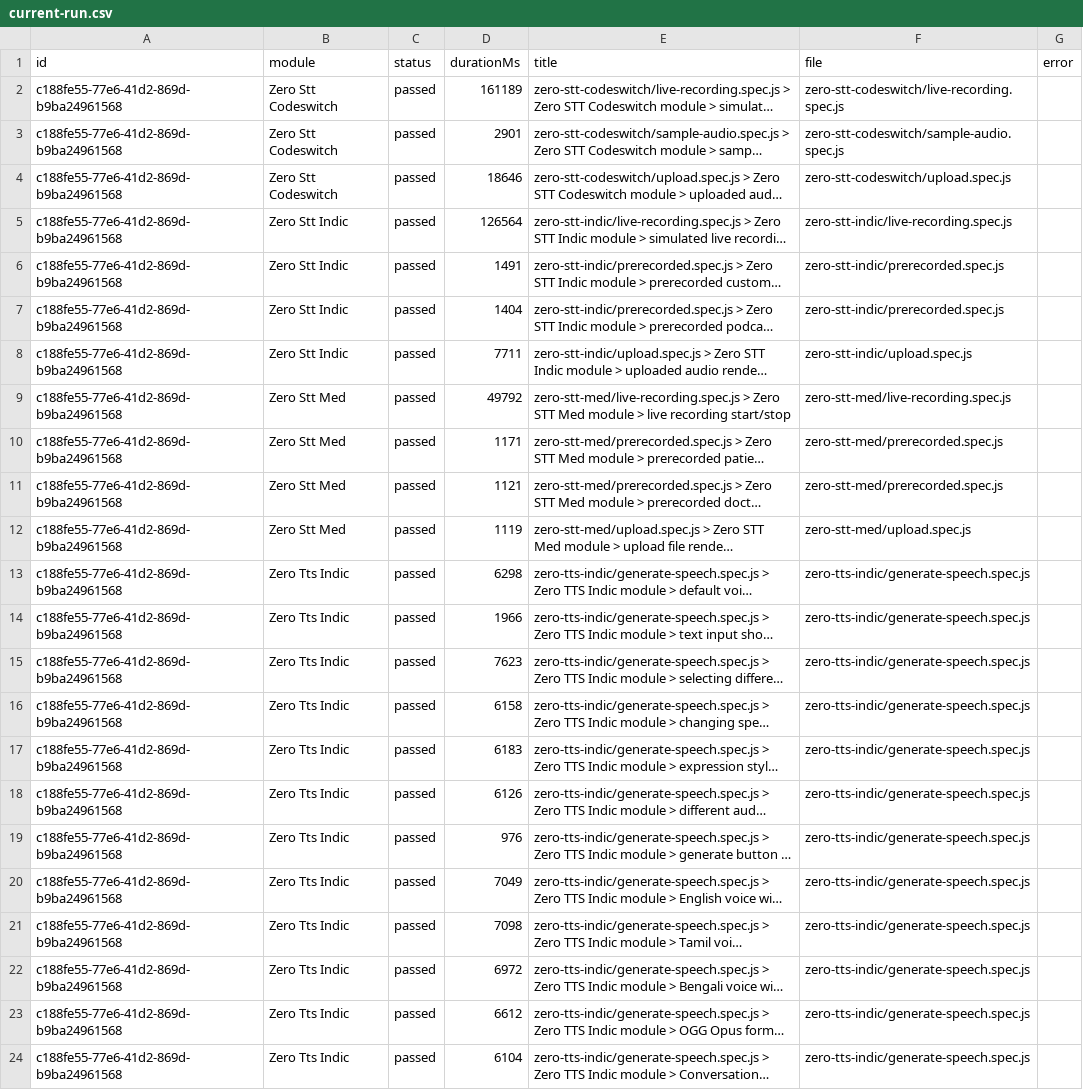
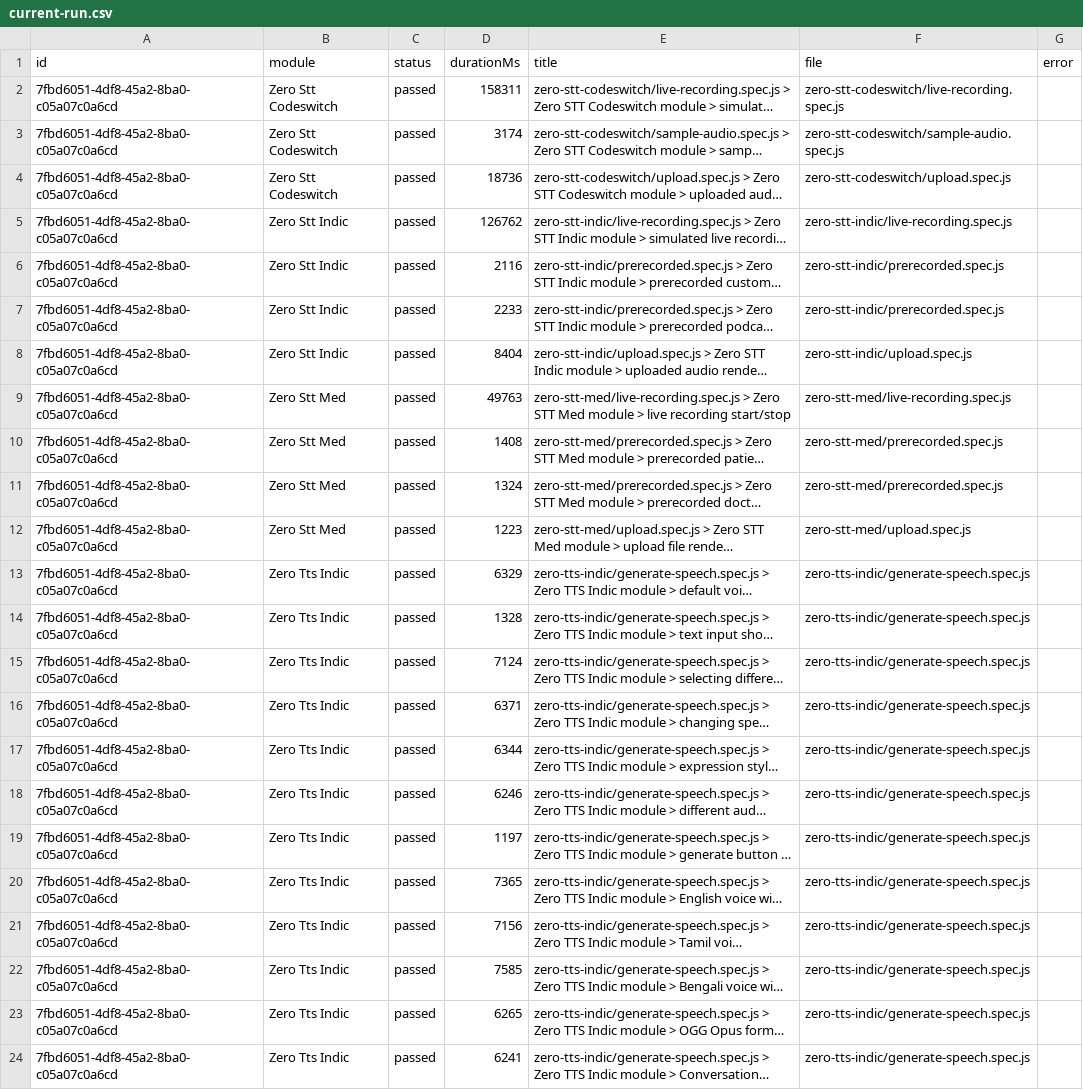
Before and after one commit to Shunyalabsai/widgets-automation, a CSV file: docs/exports/current-run.csv, drawn as a sheet; long unchanged cells end in …; the diff names each change by its address in the sheet, - before the commit and + after, or states it on an @@ line.

```diff
--- a/docs/exports/current-run.csv
+++ b/docs/exports/current-run.csv
-A2:A24 (id): c188fe55-77e6-41d2-869d-b9ba24961568
+A2:A24 (id): 7fbd6051-4df8-45a2-8ba0-c05a07c0a6cd
-D2 (durationMs): 161189
+D2 (durationMs): 158311
-D3 (durationMs): 2901
+D3 (durationMs): 3174
-D4 (durationMs): 18646
+D4 (durationMs): 18736
-D5 (durationMs): 126564
+D5 (durationMs): 126762
-D6 (durationMs): 1491
+D6 (durationMs): 2116
-D7 (durationMs): 1404
+D7 (durationMs): 2233
-D8 (durationMs): 7711
+D8 (durationMs): 8404
-D9 (durationMs): 49792
+D9 (durationMs): 49763
-D10 (durationMs): 1171
+D10 (durationMs): 1408
-D11 (durationMs): 1121
+D11 (durationMs): 1324
-D12 (durationMs): 1119
+D12 (durationMs): 1223
-D13 (durationMs): 6298
+D13 (durationMs): 6329
-D14 (durationMs): 1966
+D14 (durationMs): 1328
-D15 (durationMs): 7623
+D15 (durationMs): 7124
-D16 (durationMs): 6158
+D16 (durationMs): 6371
-D17 (durationMs): 6183
+D17 (durationMs): 6344
-D18 (durationMs): 6126
+D18 (durationMs): 6246
-D19 (durationMs): 976
+D19 (durationMs): 1197
-D20 (durationMs): 7049
+D20 (durationMs): 7365
-D21 (durationMs): 7098
+D21 (durationMs): 7156
-D22 (durationMs): 6972
+D22 (durationMs): 7585
-D23 (durationMs): 6612
+D23 (durationMs): 6265
-D24 (durationMs): 6104
+D24 (durationMs): 6241
```
Also changed, not shown: docs/exports/all-runs-summary.csv, 2 other files.
